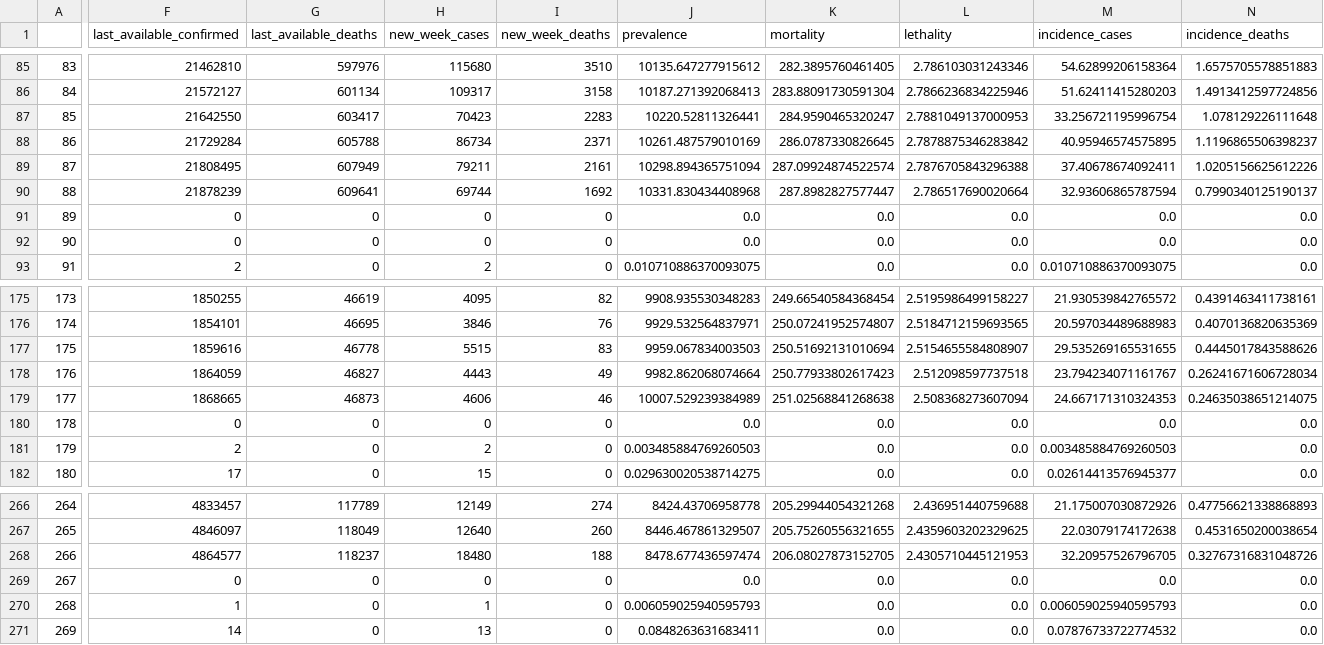
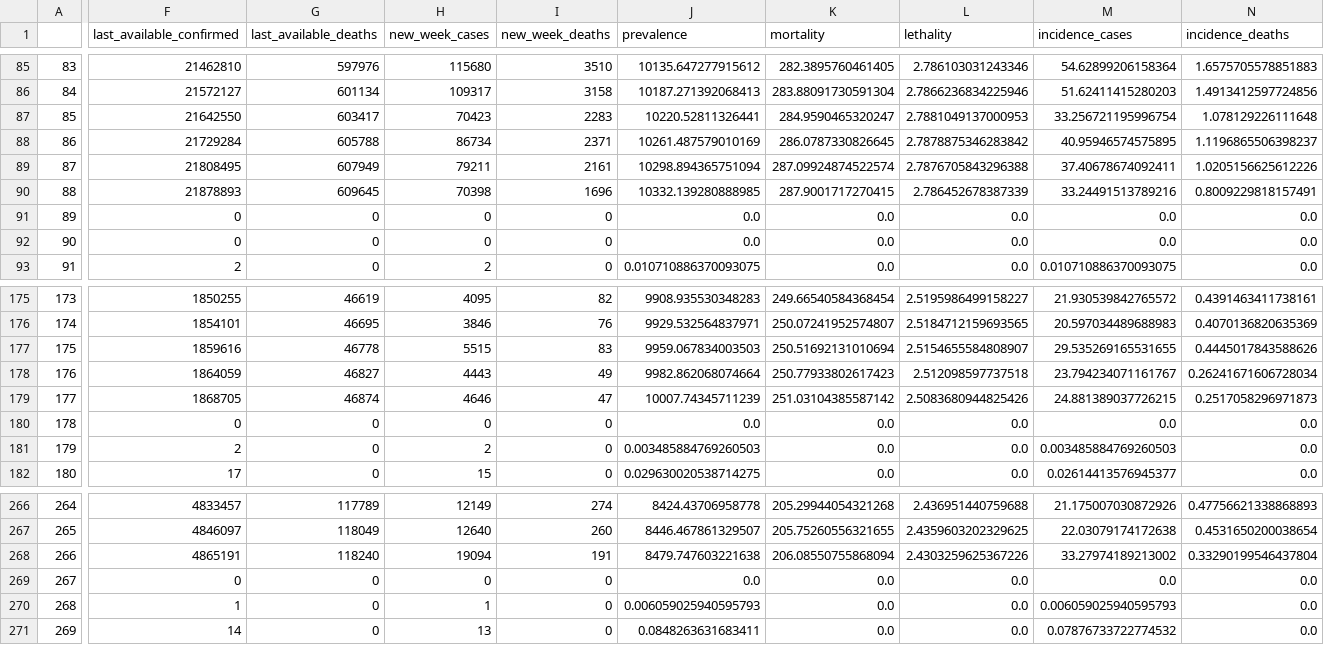
Before and after one commit to CDA-EPCWeb/Indicadores-Epidemiologicos, a CSV file: resultados/indicadores.csv, drawn as a sheet; only a part is shown, gaps mark what is left out; the diff covers the shown part only; the diff names each change by its address in the sheet, - before the commit and + after, or states it on an @@ line.

Commit message:
Automated update 2021-11-08 03:09:04.213662

```diff
--- a/resultados/indicadores.csv
+++ b/resultados/indicadores.csv
-F90 (last_available_confirmed): 21878239
+F90 (last_available_confirmed): 21878893
-G90 (last_available_deaths): 609641
+G90 (last_available_deaths): 609645
-H90 (new_week_cases): 69744
+H90 (new_week_cases): 70398
-I90 (new_week_deaths): 1692
+I90 (new_week_deaths): 1696
-J90 (prevalence): 10331.830434408968
+J90 (prevalence): 10332.139280888985
-K90 (mortality): 287.8982827577447
+K90 (mortality): 287.9001717270415
-L90 (lethality): 2.786517690020664
+L90 (lethality): 2.786452678387339
-M90 (incidence_cases): 32.93606865787594
+M90 (incidence_cases): 33.24491513789216
-N90 (incidence_deaths): 0.7990340125190137
+N90 (incidence_deaths): 0.8009229818157491
-F179 (last_available_confirmed): 1868665
+F179 (last_available_confirmed): 1868705
-G179 (last_available_deaths): 46873
+G179 (last_available_deaths): 46874
-H179 (new_week_cases): 4606
+H179 (new_week_cases): 4646
-I179 (new_week_deaths): 46
+I179 (new_week_deaths): 47
-J179 (prevalence): 10007.529239384989
+J179 (prevalence): 10007.74345711239
-K179 (mortality): 251.02568841268638
+K179 (mortality): 251.03104385587142
-L179 (lethality): 2.508368273607094
+L179 (lethality): 2.5083680944825426
-M179 (incidence_cases): 24.667171310324353
+M179 (incidence_cases): 24.881389037726215
-N179 (incidence_deaths): 0.24635038651214075
+N179 (incidence_deaths): 0.2517058296971873
-F268 (last_available_confirmed): 4864577
+F268 (last_available_confirmed): 4865191
-G268 (last_available_deaths): 118237
+G268 (last_available_deaths): 118240
-H268 (new_week_cases): 18480
+H268 (new_week_cases): 19094
-I268 (new_week_deaths): 188
+I268 (new_week_deaths): 191
-J268 (prevalence): 8478.677436597474
+J268 (prevalence): 8479.747603221638
-K268 (mortality): 206.08027873152705
+K268 (mortality): 206.08550755868094
-L268 (lethality): 2.4305710445121953
+L268 (lethality): 2.4303259625367226
-M268 (incidence_cases): 32.20957526796705
+M268 (incidence_cases): 33.27974189213002
-N268 (incidence_deaths): 0.32767316831048726
+N268 (incidence_deaths): 0.33290199546437804
```
Also changed, not shown: 17 edited cells elsewhere in this file.
